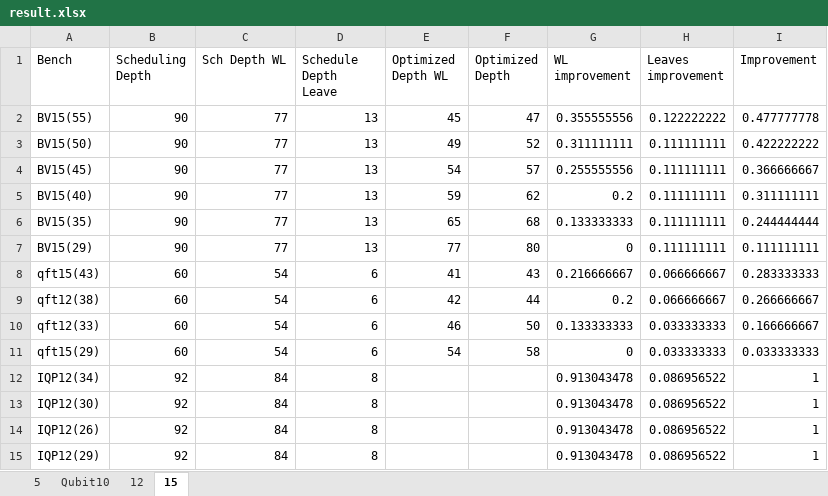
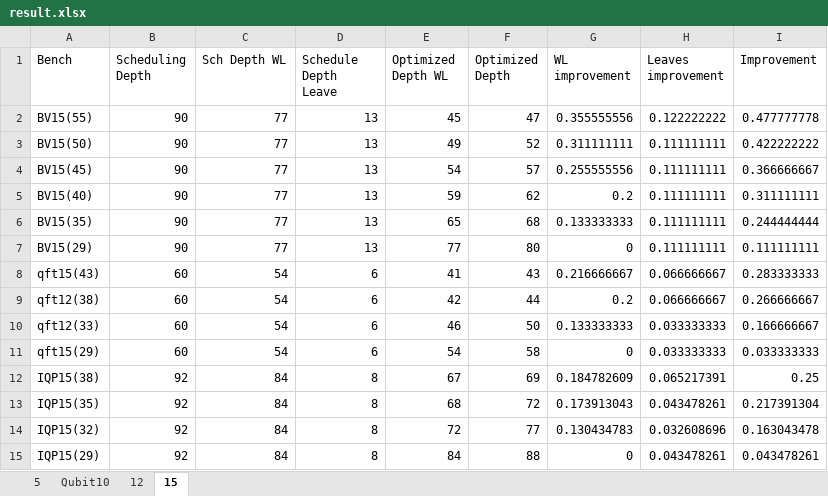
Before and after one commit to PittYHL/Elastic_MBQC, an Excel workbook: example/result.xlsx, sheet 15, drawn as a sheet; values as stored, in another font and other column widths than the file's, no borders; removed rows and columns are numbered as before the commit, all else as after; the diff names each change by its address in the sheet, - before the commit and + after, or states it on an @@ line.

```diff
--- a/example/result.xlsx (sheet 15)
+++ b/example/result.xlsx (sheet 15)
-row 12: IQP12(34) | 92 | 84 | 8 |  |  | 0.913043478 | 0.086956522 | 1
-row 13: IQP12(30) | 92 | 84 | 8 |  |  | 0.913043478 | 0.086956522 | 1
-row 14: IQP12(26) | 92 | 84 | 8 |  |  | 0.913043478 | 0.086956522 | 1
-row 15: IQP12(29) | 92 | 84 | 8 |  |  | 0.913043478 | 0.086956522 | 1
+row 12: IQP15(38) | 92 | 84 | 8 | 67 | 69 | 0.184782609 | 0.065217391 | 0.25
+row 13: IQP15(35) | 92 | 84 | 8 | 68 | 72 | 0.173913043 | 0.043478261 | 0.217391304
+row 14: IQP15(32) | 92 | 84 | 8 | 72 | 77 | 0.130434783 | 0.032608696 | 0.163043478
+row 15: IQP15(29) | 92 | 84 | 8 | 84 | 88 | 0 | 0.043478261 | 0.043478261
```
Also changed, not shown: sheet 5, 11 other files.
